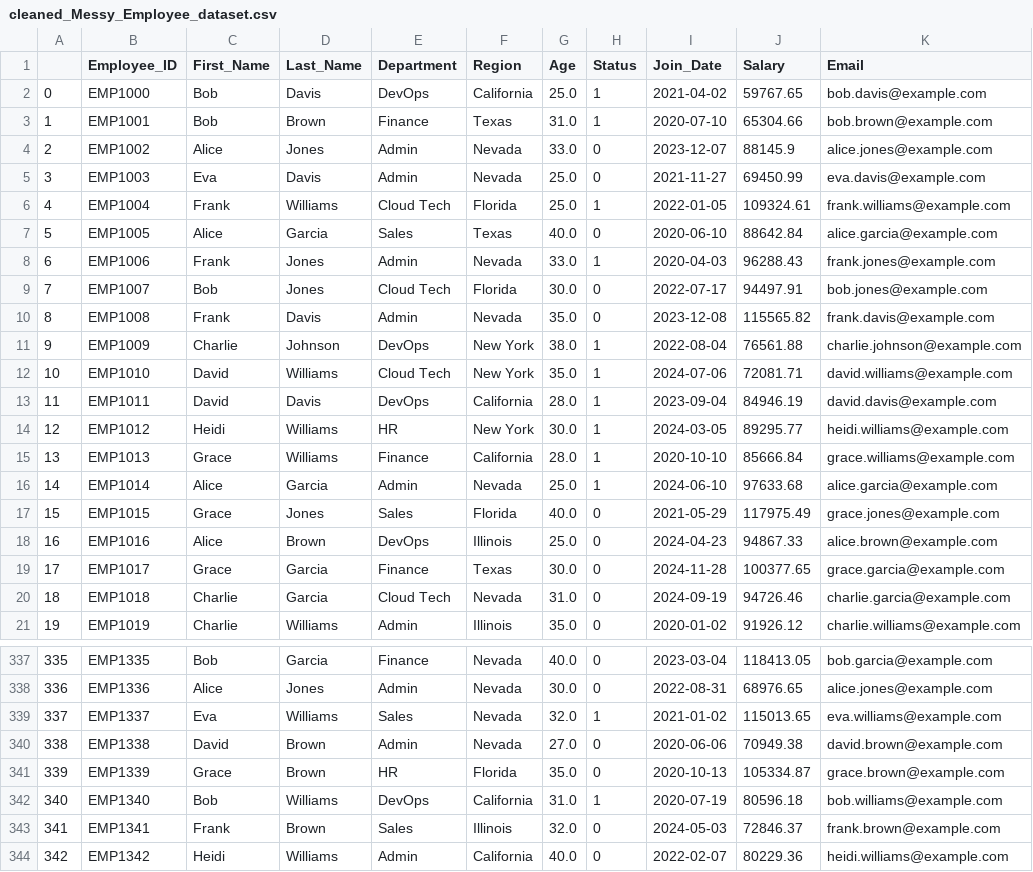
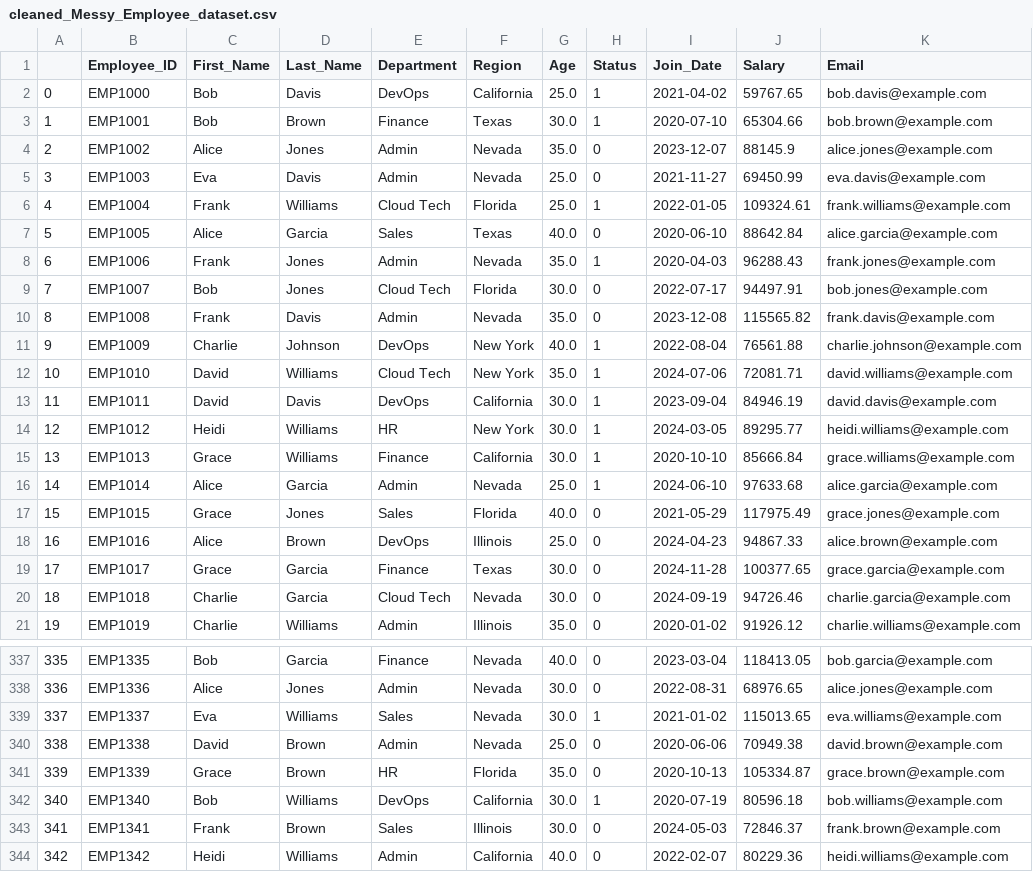
Before and after one commit to AyushDevadiga1/Machine-Learning, a CSV file: cleaned_Messy_Employee_dataset.csv, drawn as a sheet; only a part is shown, gaps mark what is left out; the diff covers the shown part only; the diff names each change by its address in the sheet, - before the commit and + after, or states it on an @@ line.

```diff
--- a/cleaned_Messy_Employee_dataset.csv
+++ b/cleaned_Messy_Employee_dataset.csv
-G3 (Age): 31.0
+G3 (Age): 30.0
-G4 (Age): 33.0
+G4 (Age): 35.0
-G8 (Age): 33.0
+G8 (Age): 35.0
-G11 (Age): 38.0
+G11 (Age): 40.0
-G13 (Age): 28.0
+G13 (Age): 30.0
-G15 (Age): 28.0
+G15 (Age): 30.0
-G20 (Age): 31.0
+G20 (Age): 30.0
-G339 (Age): 32.0
+G339 (Age): 30.0
-G340 (Age): 27.0
+G340 (Age): 25.0
-G342 (Age): 31.0
+G342 (Age): 30.0
-G343 (Age): 32.0
+G343 (Age): 30.0
```
Also changed, not shown: 143 edited cells elsewhere in this file.
